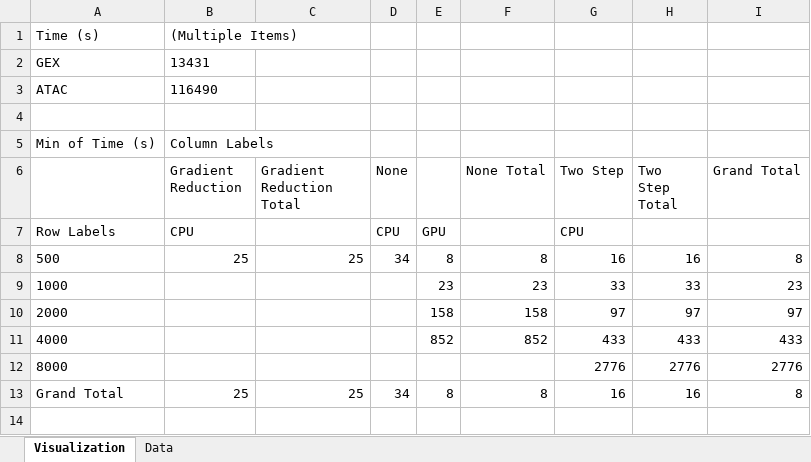
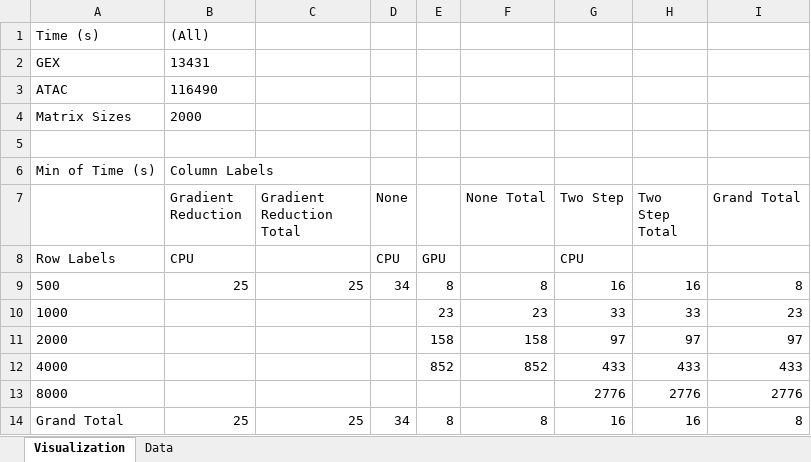
Before and after one commit to Oafish1/JAMIE, an Excel workbook: examples/runtimes.xlsx, sheet Visualization, drawn as a sheet; values as stored, in another font and other column widths than the file's, no borders; charts and pictures not drawn; the diff names each change by its address in the sheet, - before the commit and + after, or states it on an @@ line.

```diff
--- a/examples/runtimes.xlsx (sheet Visualization)
+++ b/examples/runtimes.xlsx (sheet Visualization)
-B1 (Gradient Reduction): (Multiple Items)
+B1 (Gradient Reduction): (All)
+row 4: Matrix Sizes | 2000
```
Also changed, not shown: sheet Data, charts or pictures, 3 other files.
